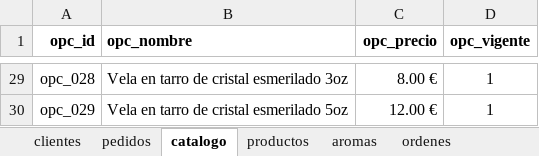
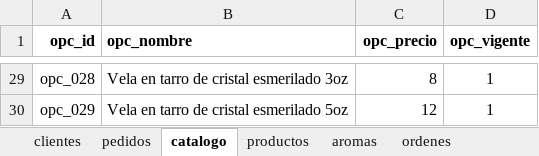
Before and after one commit to ingridtp/itacademy, an Excel workbook: Sprint 10/Datos/Sprint 10.xlsx, sheet catalogo, drawn as a sheet; only a part is shown, gaps mark what is left out; values as stored, in another font and other column widths than the file's, no borders; charts and pictures and table styles not drawn; the diff covers the shown part only; the diff names each change by its address in the sheet, - before the commit and + after, or states it on an @@ line.

```diff
--- a/Sprint 10/Datos/Sprint 10.xlsx (sheet catalogo)
+++ b/Sprint 10/Datos/Sprint 10.xlsx (sheet catalogo)
-C29 (opc_precio): 8.00 €
+C29 (opc_precio): 8
-C30 (opc_precio): 12.00 €
+C30 (opc_precio): 12
```
Also changed, not shown: 27 edited cells elsewhere in this sheet, sheet detalles_pedido, sheet ordenes.
